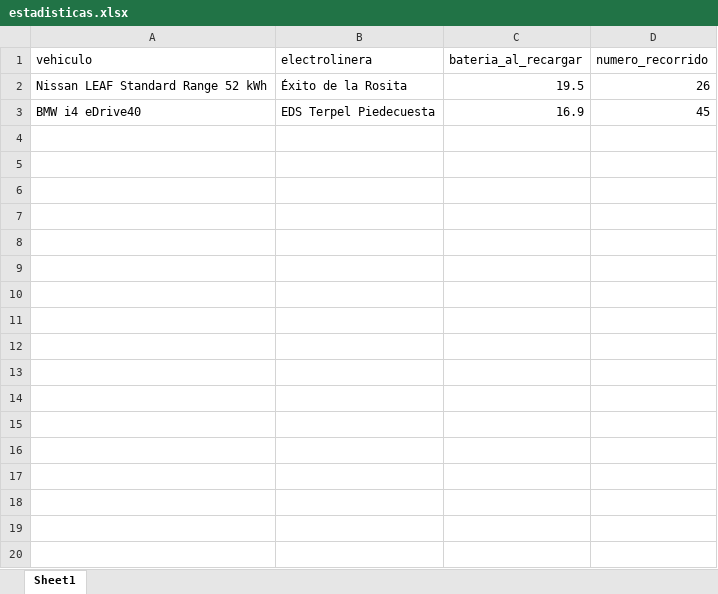
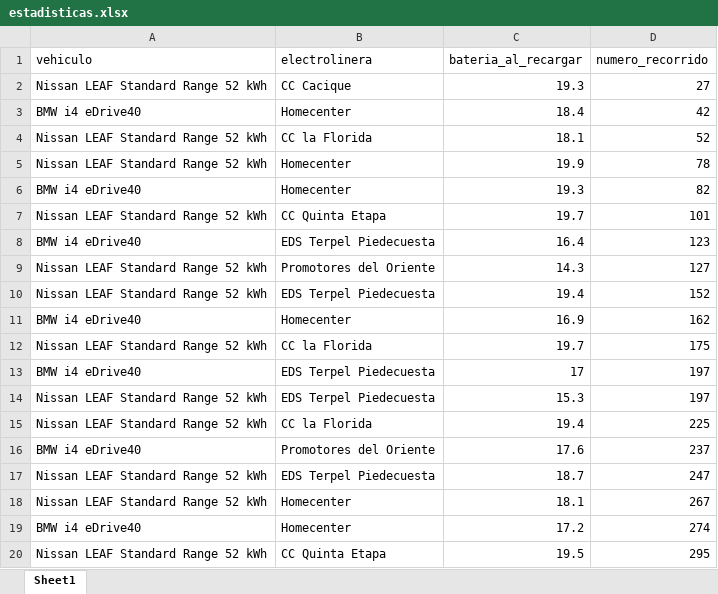
Before and after one commit to Comal2/Proyecto-electrolineras-2026-UIS, an Excel workbook: datos/estadisticas.xlsx, sheet Sheet1, drawn as a sheet; only a part is shown; values as stored, in another font and other column widths than the file's, no borders; removed rows and columns are numbered as before the commit, all else as after; the diff covers the shown part only; the diff names each change by its address in the sheet, - before the commit and + after, or states it on an @@ line.

```diff
--- a/datos/estadisticas.xlsx (sheet Sheet1)
+++ b/datos/estadisticas.xlsx (sheet Sheet1)
+row 2: Nissan LEAF Standard Range 52 kWh | CC Cacique | 19.3 | 27
+row 3: BMW i4 eDrive40 | Homecenter | 18.4 | 42
+row 4: Nissan LEAF Standard Range 52 kWh | CC la Florida | 18.1 | 52
+row 5: Nissan LEAF Standard Range 52 kWh | Homecenter | 19.9 | 78
+row 6: BMW i4 eDrive40 | Homecenter | 19.3 | 82
+row 7: Nissan LEAF Standard Range 52 kWh | CC Quinta Etapa | 19.7 | 101
+row 8: BMW i4 eDrive40 | EDS Terpel Piedecuesta | 16.4 | 123
+row 9: Nissan LEAF Standard Range 52 kWh | Promotores del Oriente | 14.3 | 127
+row 10: Nissan LEAF Standard Range 52 kWh | EDS Terpel Piedecuesta | 19.4 | 152
+row 11: BMW i4 eDrive40 | Homecenter | 16.9 | 162
+row 12: Nissan LEAF Standard Range 52 kWh | CC la Florida | 19.7 | 175
+row 13: BMW i4 eDrive40 | EDS Terpel Piedecuesta | 17 | 197
+row 14: Nissan LEAF Standard Range 52 kWh | EDS Terpel Piedecuesta | 15.3 | 197
+row 15: Nissan LEAF Standard Range 52 kWh | CC la Florida | 19.4 | 225
+row 16: BMW i4 eDrive40 | Promotores del Oriente | 17.6 | 237
+row 17: Nissan LEAF Standard Range 52 kWh | EDS Terpel Piedecuesta | 18.7 | 247
+row 18: Nissan LEAF Standard Range 52 kWh | Homecenter | 18.1 | 267
+row 19: BMW i4 eDrive40 | Homecenter | 17.2 | 274
-B20 (electrolinera): Éxito de la Rosita
+B20 (electrolinera): CC Quinta Etapa
-D20 (numero_recorrido): 26
+D20 (numero_recorrido): 295
-row 3: BMW i4 eDrive40 | EDS Terpel Piedecuesta | 16.9 | 45
```
Also changed, not shown: 13 added rows elsewhere in this sheet, 3 other files.
